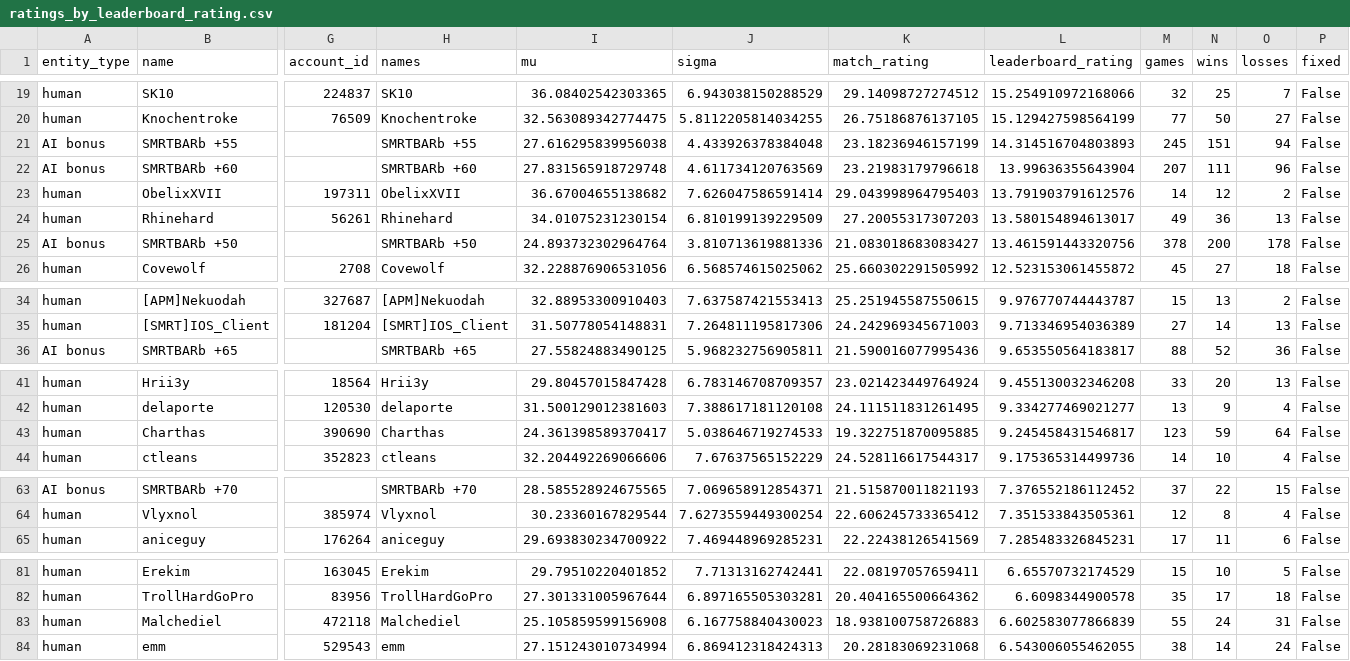
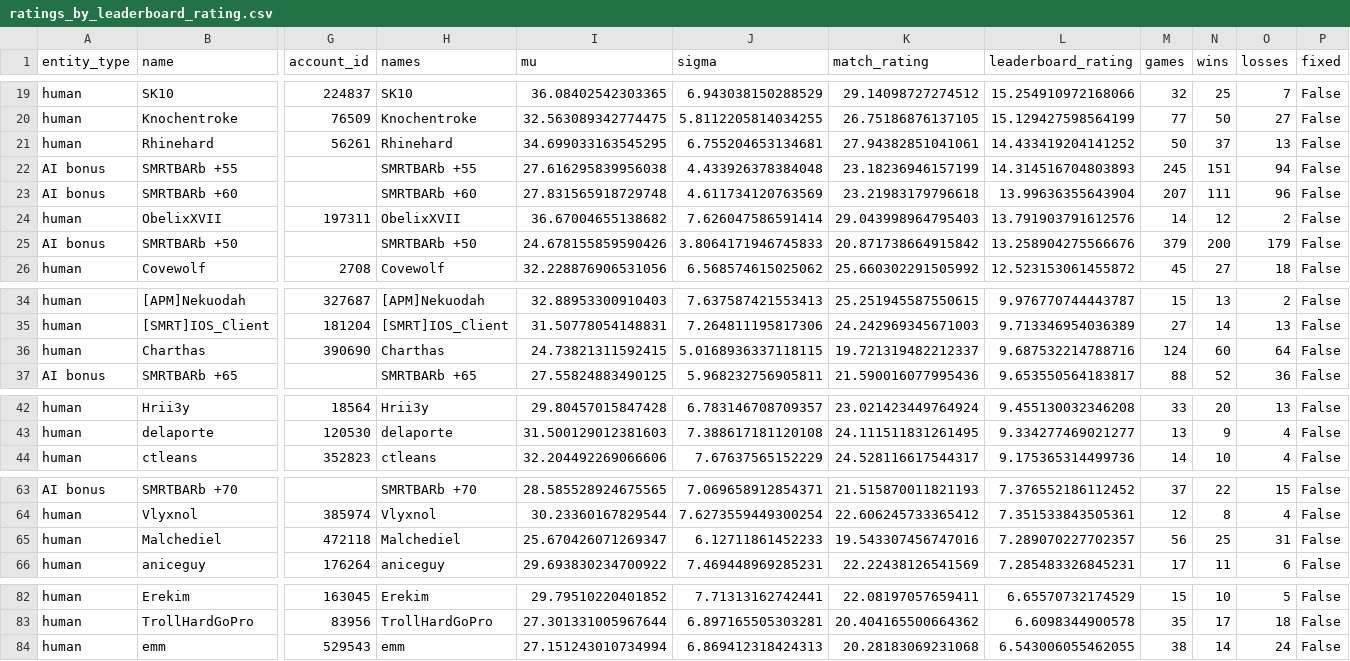
Before and after one commit to Barscrewl/BarbOS, a CSV file: public/ratings_by_leaderboard_rating.csv, drawn as a sheet; only a part is shown, gaps mark what is left out; removed rows and columns are numbered as before the commit, all else as after; rows hold the shown columns only; the diff covers the shown part only; the diff names each change by its address in the sheet, - before the commit and + after, or states it on an @@ line.

```diff
--- a/public/ratings_by_leaderboard_rating.csv
+++ b/public/ratings_by_leaderboard_rating.csv
+row 21: human | Rhinehard | 56261 | Rhinehard | 34.699033163545295 | 6.755204653134681 | 27.94382851041061 | 14.433419204141252 | 50 | 37 | 13 | False
-row 24: human | Rhinehard | 56261 | Rhinehard | 34.01075231230154 | 6.810199139229509 | 27.20055317307203 | 13.580154894613017 | 49 | 36 | 13 | False
-I25 (mu): 24.893732302964764
+I25 (mu): 24.678155859590426
-J25 (sigma): 3.810713619881336
+J25 (sigma): 3.8064171946745833
-K25 (match_rating): 21.083018683083427
+K25 (match_rating): 20.871738664915842
-L25 (leaderboard_rating): 13.461591443320756
+L25 (leaderboard_rating): 13.258904275566676
-M25 (games): 378
+M25 (games): 379
-O25 (losses): 178
+O25 (losses): 179
+row 36: human | Charthas | 390690 | Charthas | 24.73821311592415 | 5.0168936337118115 | 19.721319482212337 | 9.687532214788716 | 124 | 60 | 64 | False
-row 43: human | Charthas | 390690 | Charthas | 24.361398589370417 | 5.038646719274533 | 19.322751870095885 | 9.245458431546817 | 123 | 59 | 64 | False
+row 65: human | Malchediel | 472118 | Malchediel | 25.670426071269347 | 6.12711861452233 | 19.543307456747016 | 7.289070227702357 | 56 | 25 | 31 | False
-row 83: human | Malchediel | 472118 | Malchediel | 25.105859599156908 | 6.167758840430023 | 18.938100758726883 | 6.602583077866839 | 55 | 24 | 31 | False
```
Also changed, not shown: 4 added rows, 4 removed rows and 6 edited cells elsewhere in this file, data/matches_index.csv, public/fixed_seed/matches.csv, 15 other files.
